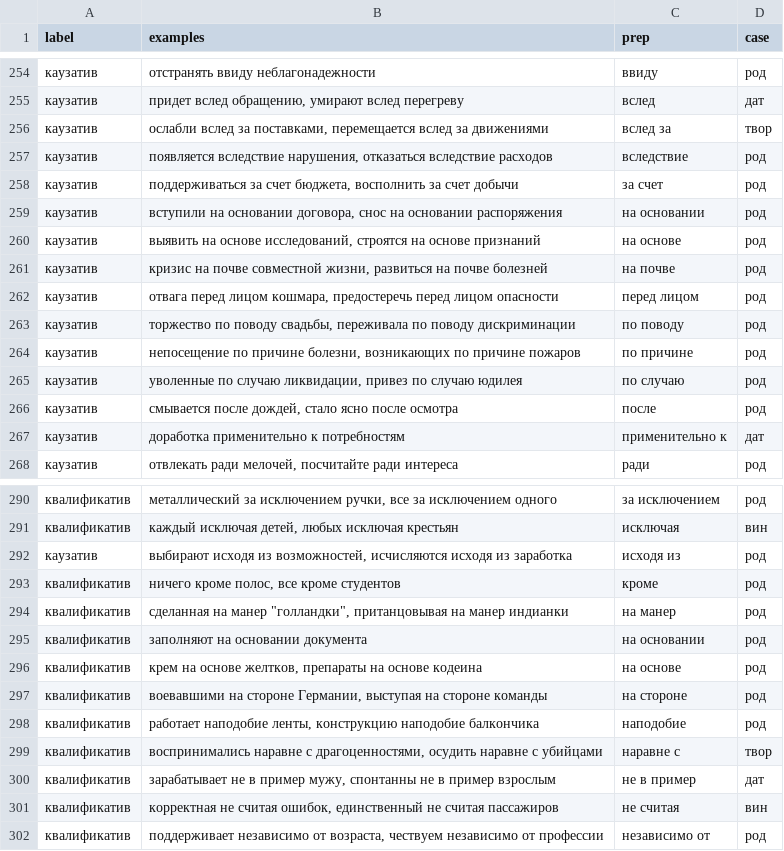
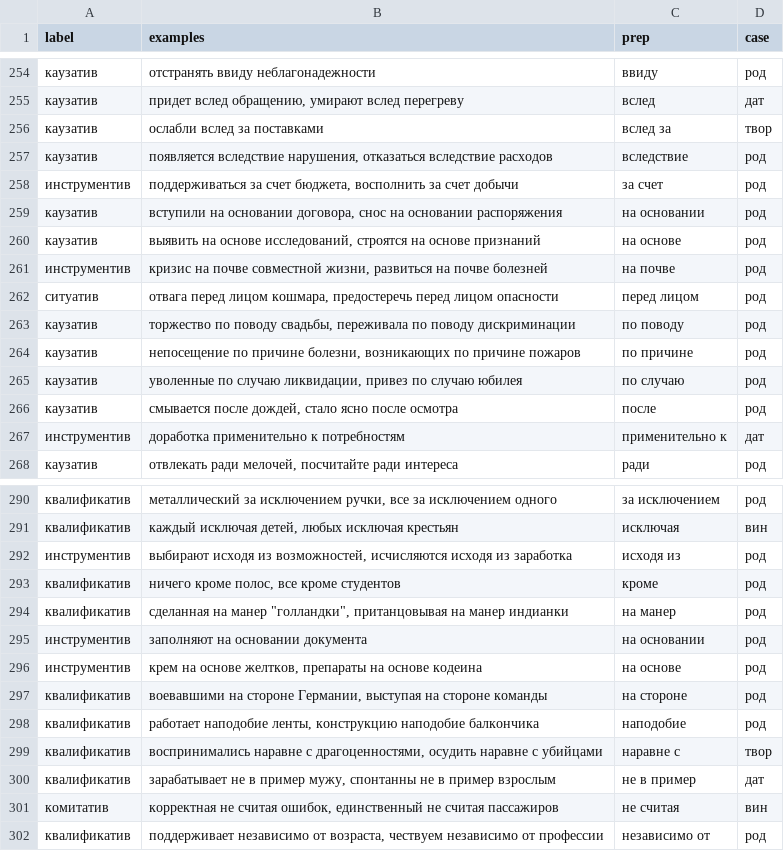
Before and after one commit to seeyagee/prepapp, a CSV file: static/syntaxemes.csv, drawn as a sheet; only a part is shown, gaps mark what is left out; the diff covers the shown part only.

Commit message:
Актуализация значений (фриз на текущем варианте)

```diff
--- a/static/syntaxemes.csv
+++ b/static/syntaxemes.csv
@@ -255,14 +255,14 @@ label,examples,prep,case
 каузатив,"придет вслед обращению, умирают вслед перегреву",вслед,дат
-каузатив,"ослабли вслед за поставками, перемещается вслед за движениями",вслед за,твор
+каузатив,ослабли вслед за поставками,вслед за,твор
 каузатив,"появляется вследствие нарушения, отказаться вследствие расходов",вследствие,род
-каузатив,"поддерживаться за счет бюджета, восполнить за счет добычи",за счет,род
+инструментив,"поддерживаться за счет бюджета, восполнить за счет добычи",за счет,род
 каузатив,"вступили на основании договора, снос на основании распоряжения",на основании,род
 каузатив,"выявить на основе исследований, строятся на основе признаний",на основе,род
-каузатив,"кризис на почве совместной жизни, развиться на почве болезней",на почве,род
-каузатив,"отвага перед лицом кошмара, предостеречь перед лицом опасности",перед лицом,род
+инструментив,"кризис на почве совместной жизни, развиться на почве болезней",на почве,род
+ситуатив,"отвага перед лицом кошмара, предостеречь перед лицом опасности",перед лицом,род
 каузатив,"торжество по поводу свадьбы, переживала по поводу дискриминации",по поводу,род
 каузатив,"непосещение по причине болезни, возникающих по причине пожаров",по причине,род
-каузатив,"уволенные по случаю ликвидации, привез по случаю юдилея",по случаю,род
+каузатив,"уволенные по случаю ликвидации, привез по случаю юбилея",по случаю,род
 каузатив,"смывается после дождей, стало ясно после осмотра",после,род
-каузатив,доработка применительно к потребностям,применительно к,дат
+инструментив,доработка применительно к потребностям,применительно к,дат
 каузатив,"отвлекать ради мелочей, посчитайте ради интереса",ради,род
@@ -291,7 +291,7 @@ label,examples,prep,case
 квалификатив,"каждый исключая детей, любых исключая крестьян",исключая,вин
-каузатив,"выбирают исходя из возможностей, исчисляются исходя из заработка",исходя из,род
+инструментив,"выбирают исходя из возможностей, исчисляются исходя из заработка",исходя из,род
 квалификатив,"ничего кроме полос, все кроме студентов",кроме,род
 квалификатив,"сделанная на манер ""голландки"", пританцовывая на манер индианки",на манер,род
-квалификатив,заполняют на основании документа,на основании,род
-квалификатив,"крем на основе желтков, препараты на основе кодеина",на основе,род
+инструментив,заполняют на основании документа,на основании,род
+инструментив,"крем на основе желтков, препараты на основе кодеина",на основе,род
 квалификатив,"воевавшими на стороне Германии, выступая на стороне команды",на стороне,род
@@ -300,3 +300,3 @@ label,examples,prep,case
 квалификатив,"зарабатывает не в пример мужу, спонтанны не в пример взрослым",не в пример,дат
-квалификатив,"корректная не считая ошибок, единственный не считая пассажиров",не считая,вин
+комитатив,"корректная не считая ошибок, единственный не считая пассажиров",не считая,вин
 квалификатив,"поддерживает независимо от возраста, чествуем независимо от профессии",независимо от,род
```
Also changed, not shown: 2 edited cells elsewhere in this file.
